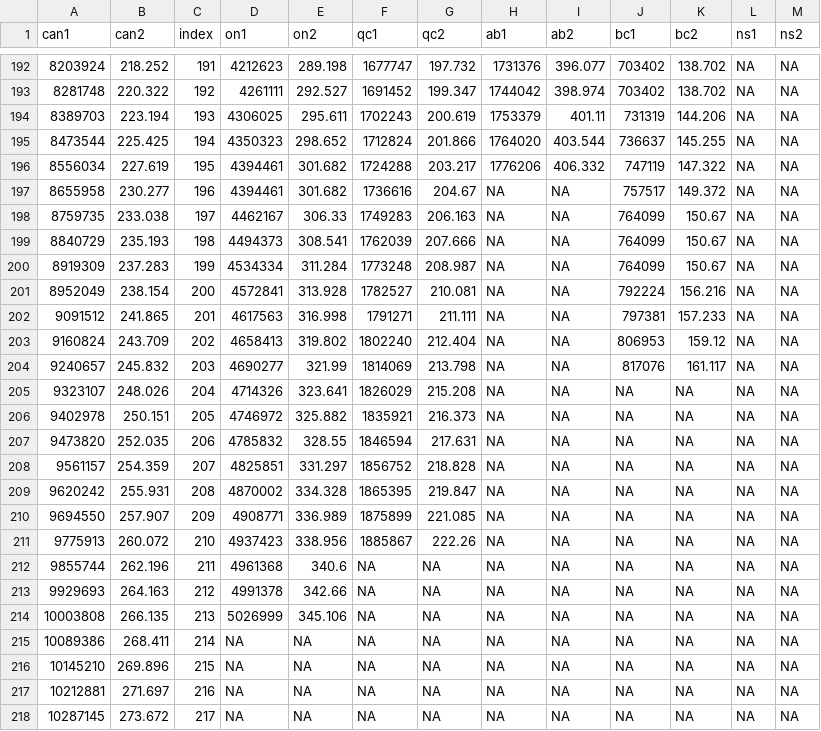
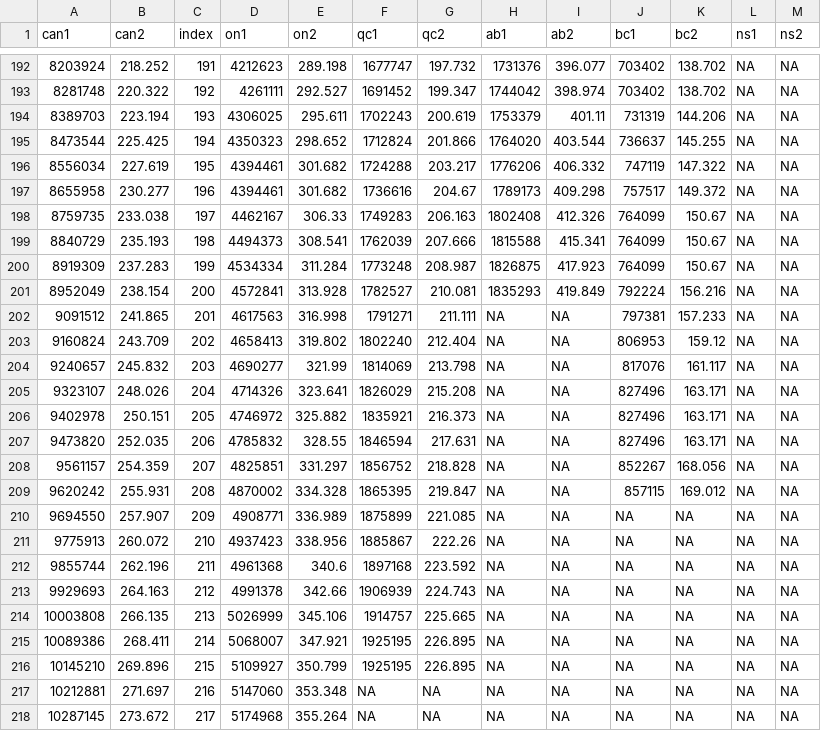
Before and after one commit to Kuan-Liu/Testing_Dash, a CSV file: docs/df_trajectory_can.csv, drawn as a sheet; only a part is shown, gaps mark what is left out; the diff covers the shown part only.

```diff
--- a/docs/df_trajectory_can.csv
+++ b/docs/df_trajectory_can.csv
@@ -196,7 +196,7 @@
 8556034,227.619,195,4394461,301.682,1724288,203.217,1776206,406.332,747119,147.322,NA,NA
-8655958,230.277,196,4394461,301.682,1736616,204.67,NA,NA,757517,149.372,NA,NA
-8759735,233.038,197,4462167,306.33,1749283,206.163,NA,NA,764099,150.67,NA,NA
-8840729,235.193,198,4494373,308.541,1762039,207.666,NA,NA,764099,150.67,NA,NA
-8919309,237.283,199,4534334,311.284,1773248,208.987,NA,NA,764099,150.67,NA,NA
-8952049,238.154,200,4572841,313.928,1782527,210.081,NA,NA,792224,156.216,NA,NA
+8655958,230.277,196,4394461,301.682,1736616,204.67,1789173,409.298,757517,149.372,NA,NA
+8759735,233.038,197,4462167,306.33,1749283,206.163,1802408,412.326,764099,150.67,NA,NA
+8840729,235.193,198,4494373,308.541,1762039,207.666,1815588,415.341,764099,150.67,NA,NA
+8919309,237.283,199,4534334,311.284,1773248,208.987,1826875,417.923,764099,150.67,NA,NA
+8952049,238.154,200,4572841,313.928,1782527,210.081,1835293,419.849,792224,156.216,NA,NA
 9091512,241.865,201,4617563,316.998,1791271,211.111,NA,NA,797381,157.233,NA,NA
@@ -204,15 +204,15 @@
 9240657,245.832,203,4690277,321.99,1814069,213.798,NA,NA,817076,161.117,NA,NA
-9323107,248.026,204,4714326,323.641,1826029,215.208,NA,NA,NA,NA,NA,NA
-9402978,250.151,205,4746972,325.882,1835921,216.373,NA,NA,NA,NA,NA,NA
-9473820,252.035,206,4785832,328.55,1846594,217.631,NA,NA,NA,NA,NA,NA
-9561157,254.359,207,4825851,331.297,1856752,218.828,NA,NA,NA,NA,NA,NA
-9620242,255.931,208,4870002,334.328,1865395,219.847,NA,NA,NA,NA,NA,NA
+9323107,248.026,204,4714326,323.641,1826029,215.208,NA,NA,827496,163.171,NA,NA
+9402978,250.151,205,4746972,325.882,1835921,216.373,NA,NA,827496,163.171,NA,NA
+9473820,252.035,206,4785832,328.55,1846594,217.631,NA,NA,827496,163.171,NA,NA
+9561157,254.359,207,4825851,331.297,1856752,218.828,NA,NA,852267,168.056,NA,NA
+9620242,255.931,208,4870002,334.328,1865395,219.847,NA,NA,857115,169.012,NA,NA
 9694550,257.907,209,4908771,336.989,1875899,221.085,NA,NA,NA,NA,NA,NA
 9775913,260.072,210,4937423,338.956,1885867,222.26,NA,NA,NA,NA,NA,NA
-9855744,262.196,211,4961368,340.6,NA,NA,NA,NA,NA,NA,NA,NA
-9929693,264.163,212,4991378,342.66,NA,NA,NA,NA,NA,NA,NA,NA
-10003808,266.135,213,5026999,345.106,NA,NA,NA,NA,NA,NA,NA,NA
-10089386,268.411,214,NA,NA,NA,NA,NA,NA,NA,NA,NA,NA
-10145210,269.896,215,NA,NA,NA,NA,NA,NA,NA,NA,NA,NA
-10212881,271.697,216,NA,NA,NA,NA,NA,NA,NA,NA,NA,NA
-10287145,273.672,217,NA,NA,NA,NA,NA,NA,NA,NA,NA,NA
+9855744,262.196,211,4961368,340.6,1897168,223.592,NA,NA,NA,NA,NA,NA
+9929693,264.163,212,4991378,342.66,1906939,224.743,NA,NA,NA,NA,NA,NA
+10003808,266.135,213,5026999,345.106,1914757,225.665,NA,NA,NA,NA,NA,NA
+10089386,268.411,214,5068007,347.921,1925195,226.895,NA,NA,NA,NA,NA,NA
+10145210,269.896,215,5109927,350.799,1925195,226.895,NA,NA,NA,NA,NA,NA
+10212881,271.697,216,5147060,353.348,NA,NA,NA,NA,NA,NA,NA,NA
+10287145,273.672,217,5174968,355.264,NA,NA,NA,NA,NA,NA,NA,NA
```
Also changed, not shown: 5 added rows and 10 edited cells elsewhere in this file, docs/can.csv, docs/df_trajectory.csv, 3 other files.
